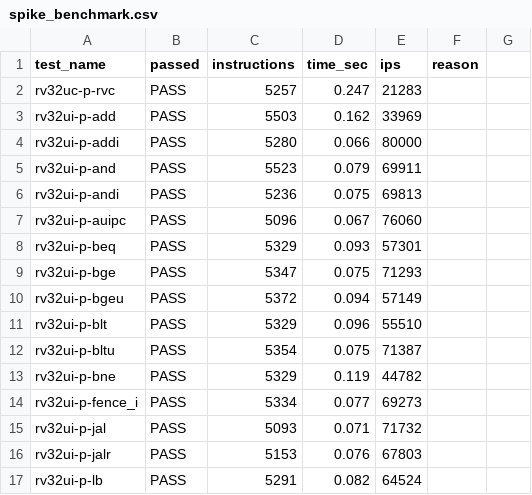
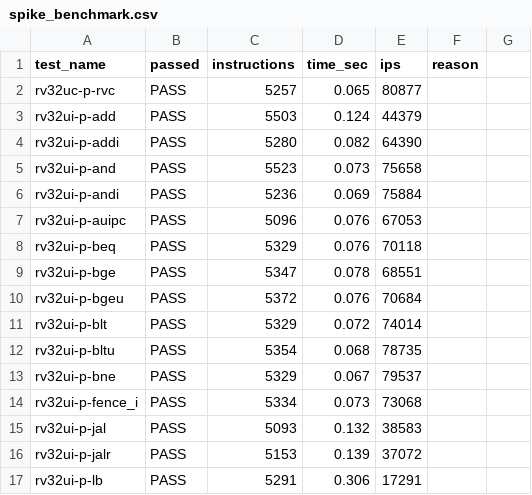
Before and after one commit to bat52/herve, a CSV file: dpi-riscv/spike_benchmark.csv, drawn as a sheet; only a part is shown; the diff covers the shown part only.

```diff
--- a/dpi-riscv/spike_benchmark.csv
+++ b/dpi-riscv/spike_benchmark.csv
@@ -1,17 +1,17 @@
 test_name,passed,instructions,time_sec,ips,reason
-rv32uc-p-rvc,PASS,5257,0.247,21283,
-rv32ui-p-add,PASS,5503,0.162,33969,
-rv32ui-p-addi,PASS,5280,0.066,80000,
-rv32ui-p-and,PASS,5523,0.079,69911,
-rv32ui-p-andi,PASS,5236,0.075,69813,
-rv32ui-p-auipc,PASS,5096,0.067,76060,
-rv32ui-p-beq,PASS,5329,0.093,57301,
-rv32ui-p-bge,PASS,5347,0.075,71293,
-rv32ui-p-bgeu,PASS,5372,0.094,57149,
-rv32ui-p-blt,PASS,5329,0.096,55510,
-rv32ui-p-bltu,PASS,5354,0.075,71387,
-rv32ui-p-bne,PASS,5329,0.119,44782,
-rv32ui-p-fence_i,PASS,5334,0.077,69273,
-rv32ui-p-jal,PASS,5093,0.071,71732,
-rv32ui-p-jalr,PASS,5153,0.076,67803,
-rv32ui-p-lb,PASS,5291,0.082,64524,
+rv32uc-p-rvc,PASS,5257,0.065,80877,
+rv32ui-p-add,PASS,5503,0.124,44379,
+rv32ui-p-addi,PASS,5280,0.082,64390,
+rv32ui-p-and,PASS,5523,0.073,75658,
+rv32ui-p-andi,PASS,5236,0.069,75884,
+rv32ui-p-auipc,PASS,5096,0.076,67053,
+rv32ui-p-beq,PASS,5329,0.076,70118,
+rv32ui-p-bge,PASS,5347,0.078,68551,
+rv32ui-p-bgeu,PASS,5372,0.076,70684,
+rv32ui-p-blt,PASS,5329,0.072,74014,
+rv32ui-p-bltu,PASS,5354,0.068,78735,
+rv32ui-p-bne,PASS,5329,0.067,79537,
+rv32ui-p-fence_i,PASS,5334,0.073,73068,
+rv32ui-p-jal,PASS,5093,0.132,38583,
+rv32ui-p-jalr,PASS,5153,0.139,37072,
+rv32ui-p-lb,PASS,5291,0.306,17291,
```
Also changed, not shown: 68 edited cells elsewhere in this file, dpi-riscv/herve_benchmark.csv, 2 other files.
